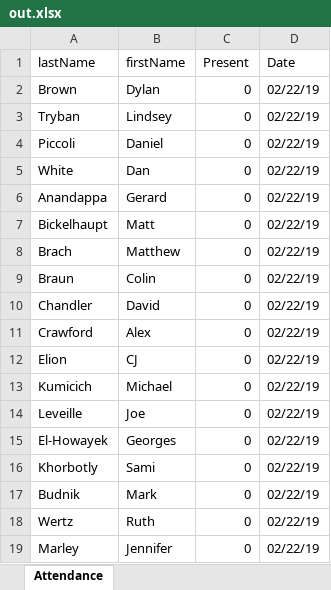
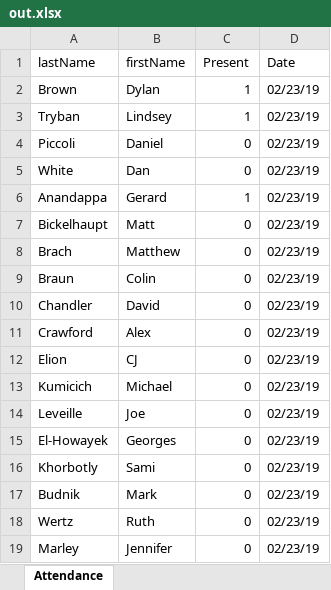
Before and after one commit to valpo-DylanBrown/RFIDsystem, an Excel workbook: matlab/out.xlsx, sheet Attendance, drawn as a sheet; values as stored, in another font and other column widths than the file's, no borders; the diff names each change by its address in the sheet, - before the commit and + after, or states it on an @@ line.

```diff
--- a/matlab/out.xlsx (sheet Attendance)
+++ b/matlab/out.xlsx (sheet Attendance)
-C2:C3 (Present): 0
+C2:C3 (Present): 1
-D2:D19 (Date): 02/22/19
+D2:D19 (Date): 02/23/19
-C6 (Present): 0
+C6 (Present): 1
```
Also changed, not shown: 3 other files.
